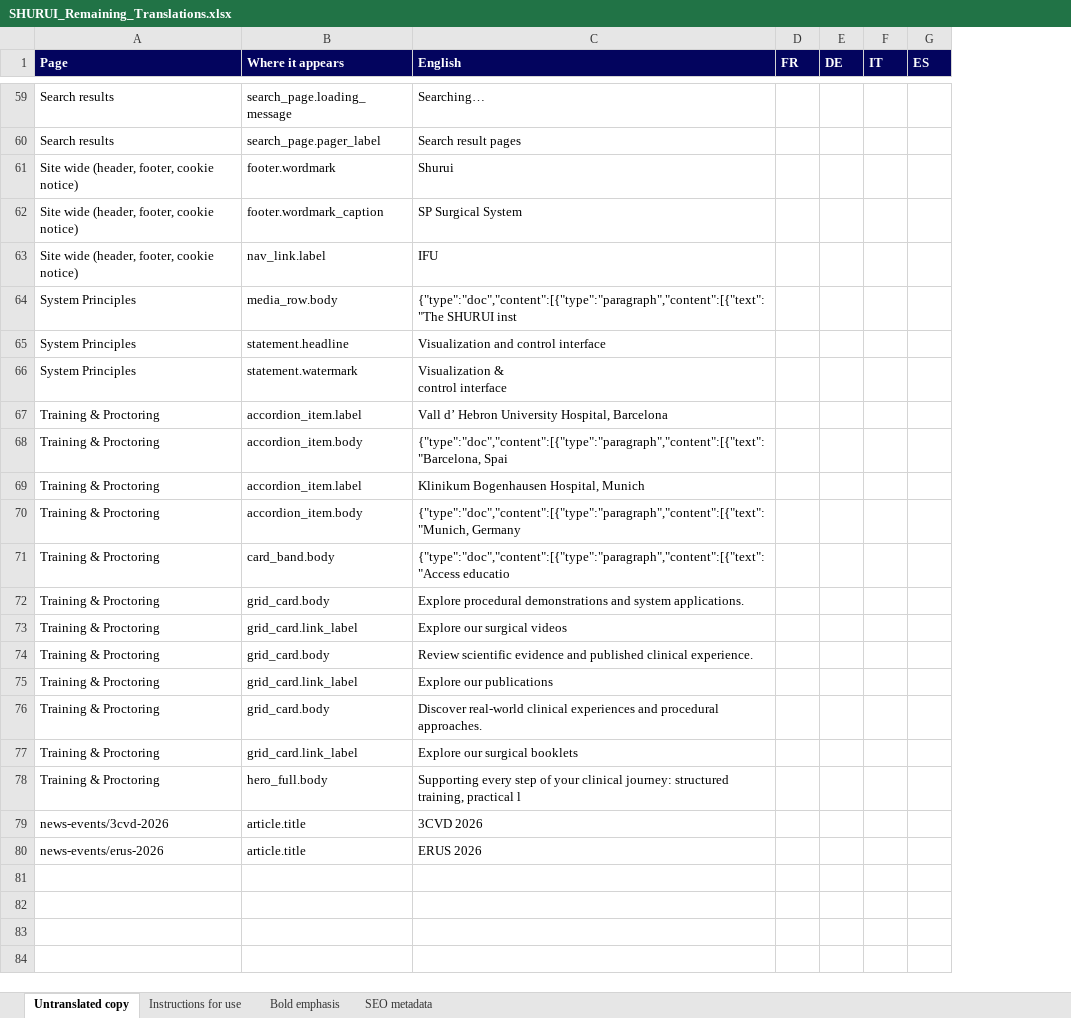
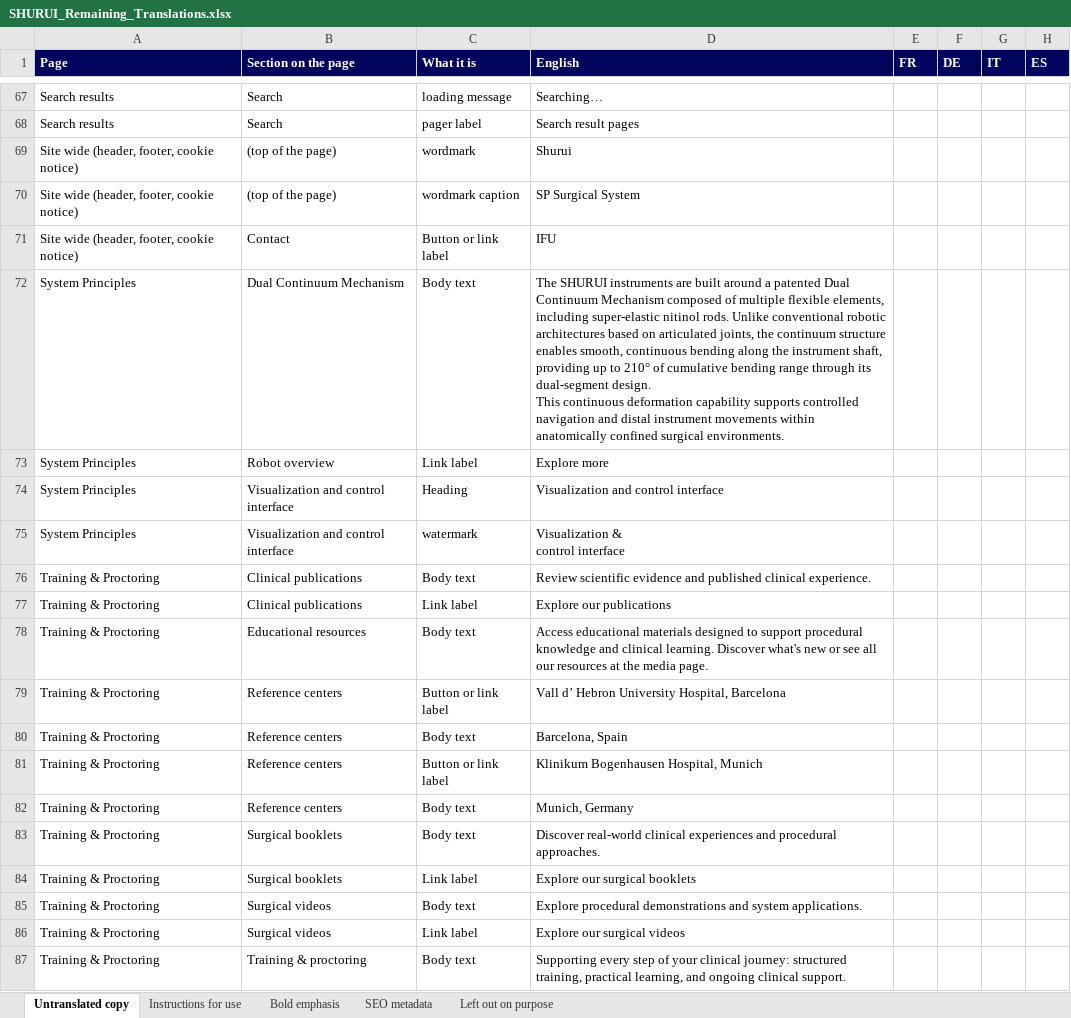
Before and after one commit to SurgeriiRobot/europe-website, an Excel workbook: SHURUI_Remaining_Translations.xlsx, sheet Untranslated copy, drawn as a sheet; only a part is shown, gaps mark what is left out; values as stored, in another font and other column widths than the file's, no borders; removed rows and columns are numbered as before the commit, all else as after; ↵ is a line break in a cell; the diff covers the shown part only; the diff names each change by its address in the sheet, - before the commit and + after, or states it on an @@ line.

Commit message:
chore: describe where each untranslated string sits and show its text

```diff
--- a/SHURUI_Remaining_Translations.xlsx (sheet Untranslated copy)
+++ b/SHURUI_Remaining_Translations.xlsx (sheet Untranslated copy)
+sheet tab: Left out on purpose
-column B (Where it appears), rows 59-73: search_page.loading_message | search_page.pager_label | footer.wordmark | footer.wordmark_caption | nav_link.label | media_row.body | statement.headline | statement.watermark | accordion_item.label | accordion_item.body | accordion_item.label | accordion_item.body | card_band.body | grid_card.body | grid_card.link_label; row 78: hero_full.body
+column B (Section on the page), rows 67-72: Search | Search | (top of the page) | (top of the page) | Contact | Dual Continuum Mechanism; rows 74-75: Visualization and control interface | Visualization and control interface; rows 79-83: Reference centers | Reference centers | Reference centers | Reference centers | Surgical booklets; rows 85-87: Surgical videos | Surgical videos | Training & proctoring
+column C (What it is), rows 67-72: loading message | pager label | wordmark | wordmark caption | Button or link label | Body text; rows 74-75: Heading | watermark; rows 79-83: Button or link label | Body text | Button or link label | Body text | Body text; rows 85-87: Body text | Link label | Body text
-D72 (English): {"type":"doc","content":[{"type":"paragraph","content":[{"text":"The SHURUI inst
+D72 (English): The SHURUI instruments are built around a patented Dual Continuum Mechanism composed of multiple flexible elements, including super-elastic nitinol rods. Unlike conventional robotic architectures based on articulated joints, the continuum structure enables smooth, continuous bending along the instrument shaft, providing up to 210° of cumulative bending range through its dual-segment design. ↵ This continuous deformation capability supports controlled navigation and distal instrument movements within anatomically confined surgical environments.
+row 73: System Principles | Robot overview | Link label | Explore more
@@ row 74 moved to row 76: Training & Proctoring @@
@@ row 75 moved to row 77: Training & Proctoring @@
+row 78: Training & Proctoring | Educational resources | Body text | Access educational materials designed to support procedural knowledge and clinical learning. Discover what's new or see all our resources at the media page.
-D80 (English): {"type":"doc","content":[{"type":"paragraph","content":[{"text":"Barcelona, Spai
+D80 (English): Barcelona, Spain
-D82 (English): {"type":"doc","content":[{"type":"paragraph","content":[{"text":"Munich, Germany
+D82 (English): Munich, Germany
-D83 (English): {"type":"doc","content":[{"type":"paragraph","content":[{"text":"Access educatio
+D83 (English): Discover real-world clinical experiences and procedural approaches.
@@ row 77 moved to row 84: Training & Proctoring @@
-row 76: Training & Proctoring | grid_card.body | Discover real-world clinical experiences and procedural approaches.
-D87 (English): …training, practical l
+D87 (English): …training, practical learning, and ongoing clinical support.
-row 79: news-events/3cvd-2026 | article.title | 3CVD 2026
-row 80: news-events/erus-2026 | article.title | ERUS 2026
```
Also changed, not shown: 16 added rows, 8 removed rows, 5 moved rows and 7 edited cells elsewhere in this sheet, sheet SEO metadata, sheet Instructions for use, sheet Bold emphasis.
